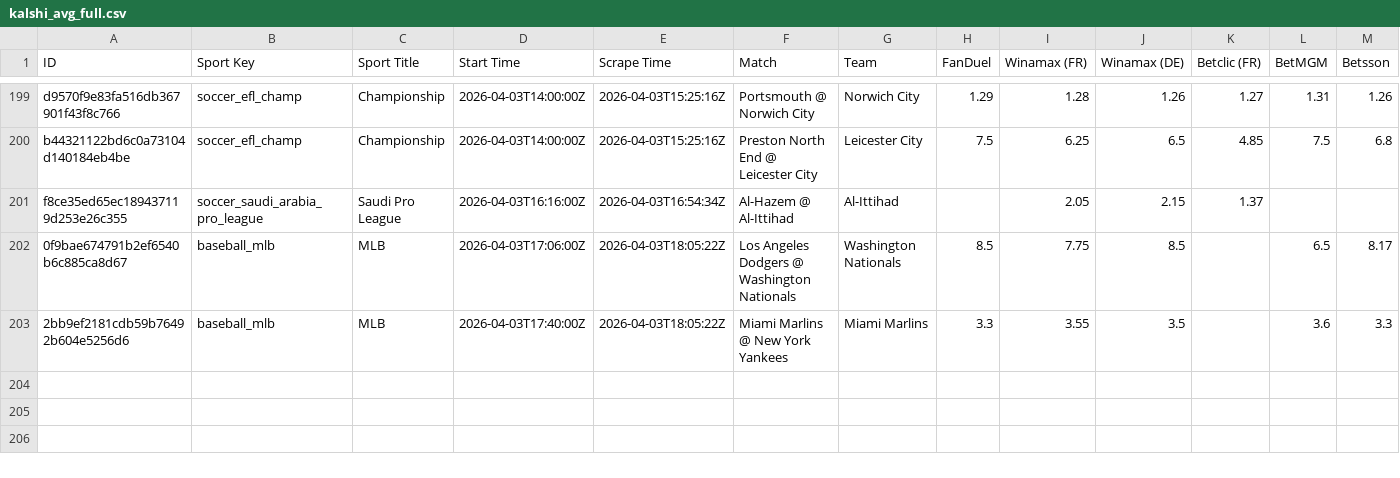
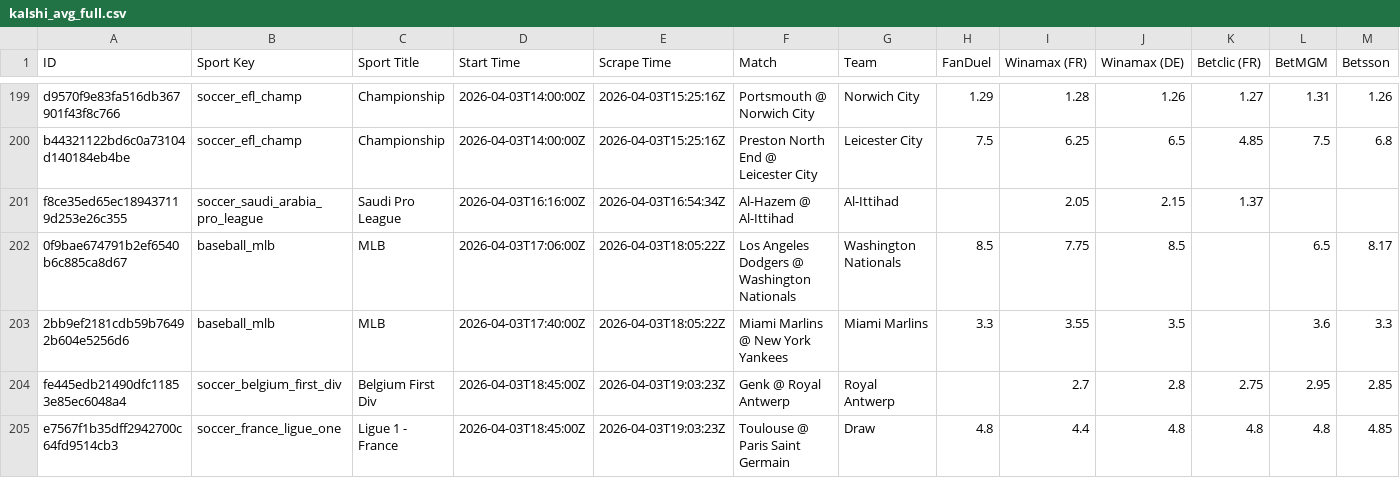
Before and after one commit to aqsmith02/paper-betting-tracker, a CSV file: data/kalshi/kalshi_avg_full.csv, drawn as a sheet; only a part is shown, gaps mark what is left out; rows hold the shown columns only; the diff names each change by its address in the sheet, - before the commit and + after, or states it on an @@ line.

```diff
--- a/data/kalshi/kalshi_avg_full.csv
+++ b/data/kalshi/kalshi_avg_full.csv
+row 204: fe445edb21490dfc11853e85ec6048a4 | soccer_belgium_first_div | Belgium First Div | 2026-04-03T18:45:00Z | 2026-04-03T19:03:23Z | Genk @ Royal Antwerp | Royal Antwerp |  | 2.7 | 2.8 | 2.75 | 2.95 | 2.85
+row 205: e7567f1b35dff2942700c64fd9514cb3 | soccer_france_ligue_one | Ligue 1 - France | 2026-04-03T18:45:00Z | 2026-04-03T19:03:23Z | Toulouse @ Paris Saint Germain | Draw | 4.8 | 4.4 | 4.8 | 4.8 | 4.8 | 4.85
```
Also changed, not shown: data/kalshi/kalshi_mod_zscore_full.csv, data/nc/nc_avg_full.csv, 13 other files.
